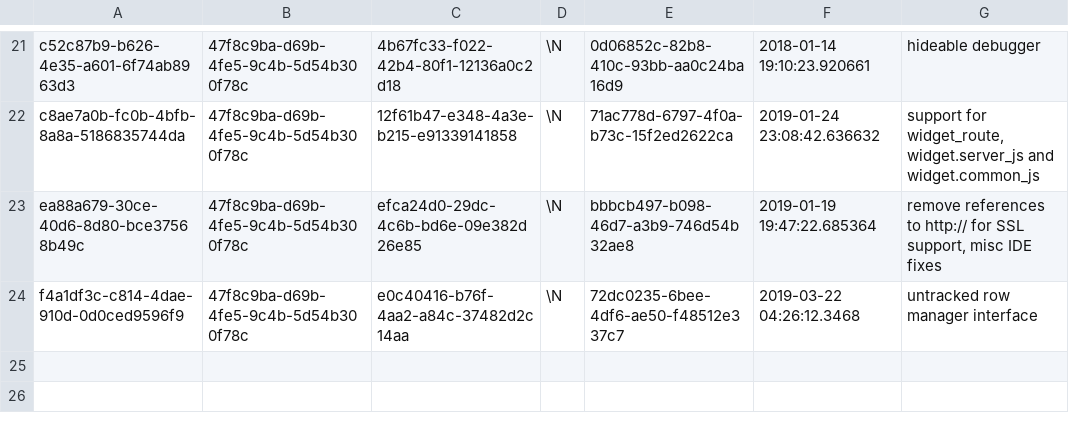
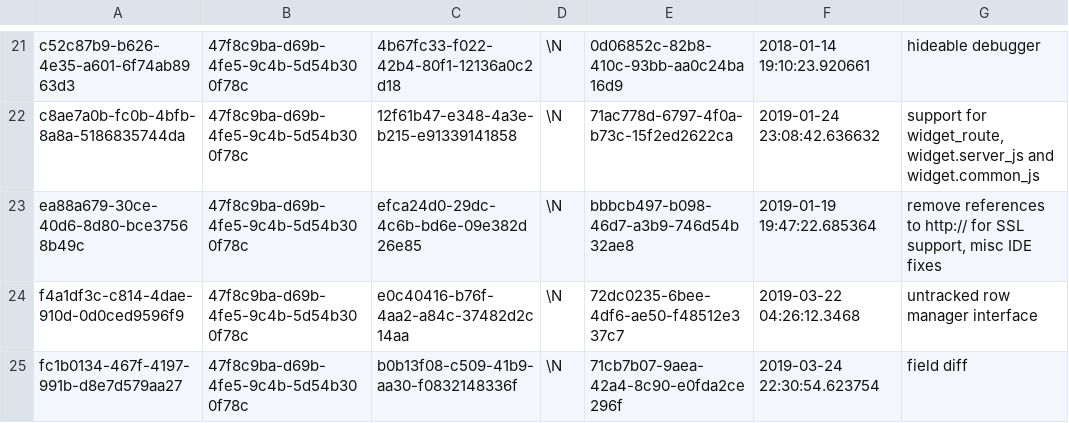
Before and after one commit to aquametalabs/aquameta, a CSV file: bundles-available/org.aquameta.core.ide/commit.csv, drawn as a sheet; only a part is shown, gaps mark what is left out; the diff names each change by its address in the sheet, - before the commit and + after, or states it on an @@ line.

Commit message:
ide: stage diff

```diff
--- a/bundles-available/org.aquameta.core.ide/commit.csv
+++ b/bundles-available/org.aquameta.core.ide/commit.csv
+row 25: fc1b0134-467f-4197-991b-d8e7d579aa27 | 47f8c9ba-d69b-4fe5-9c4b-5d54b300f78c | b0b13f08-c509-41b9-aa30-f0832148336f | \N | 71cb7b07-9aea-42a4-8c90-e0fda2ce296f | 2019-03-24 22:30:54.623754 | field diff
```
Also changed, not shown: bundles-available/org.aquameta.core.ide/rowset.csv, 4 other files.
